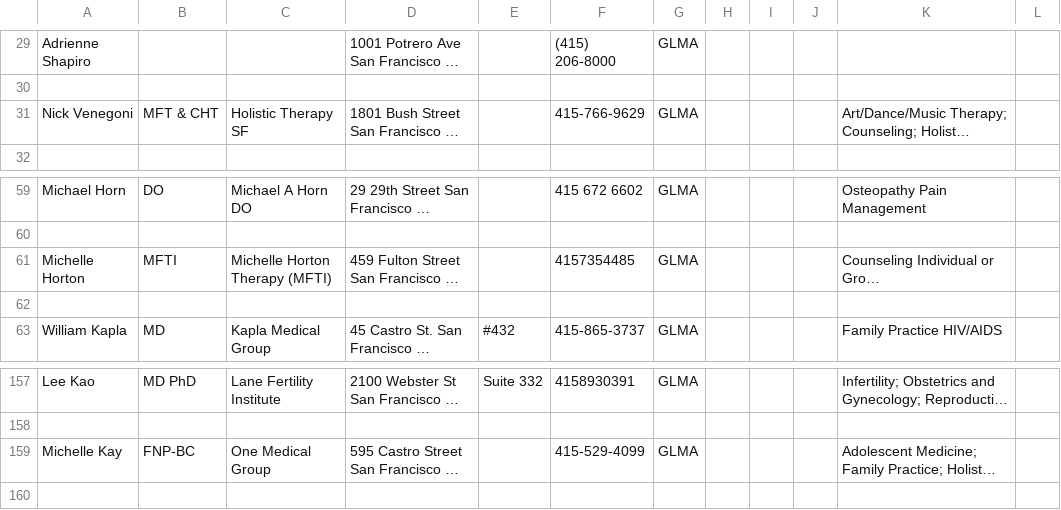
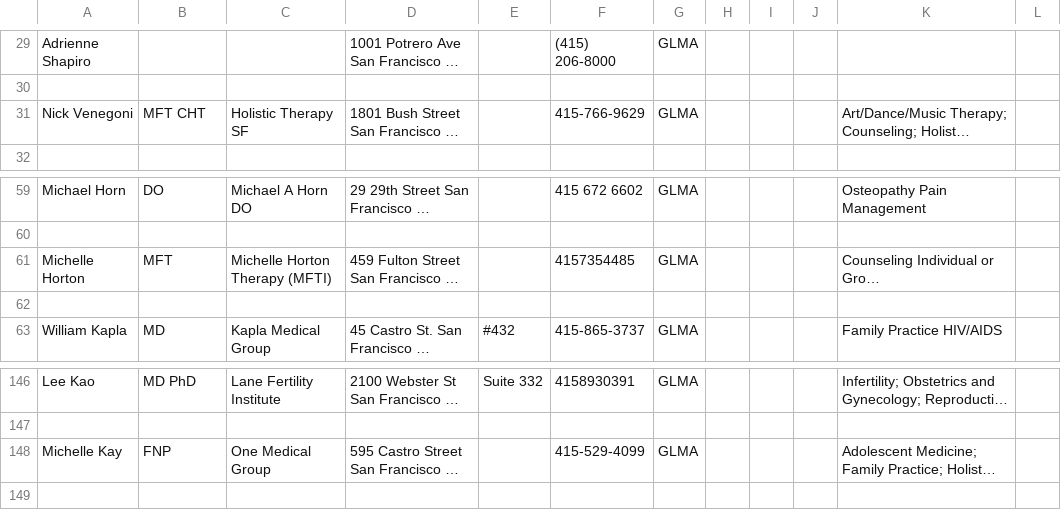
Before and after one commit to Lee33333/hackbright.project, a CSV file: seed_data.csv, drawn as a sheet; only a part is shown, gaps mark what is left out; long unchanged cells end in …; addresses are those after the commit; the diff covers the shown part only; the diff names each change by its address in the sheet, - before the commit and + after, or states it on an @@ line.

```diff
--- a/seed_data.csv
+++ b/seed_data.csv
-B31: MFT & CHT
+B31: MFT CHT
-B61: MFTI
+B61: MFT
-B148: FNP-BC
+B148: FNP
```
Also changed, not shown: 11 removed rows and 4 edited cells elsewhere in this file, 6 other files.
